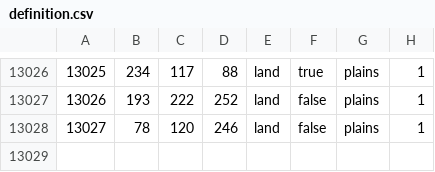
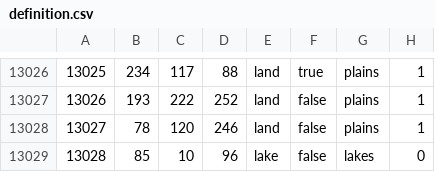
Before and after one commit to Ashes-of-the-Empire-Team/thetarkininitiative, a CSV file: map/definition.csv, drawn as a sheet; only a part is shown, gaps mark what is left out; the diff names each change by its address in the sheet, - before the commit and + after, or states it on an @@ line.

```diff
--- a/map/definition.csv
+++ b/map/definition.csv
+row 13029: 13028 | 85 | 10 | 96 | lake | false | lakes | 0
```
Also changed, not shown: 13 other files.
